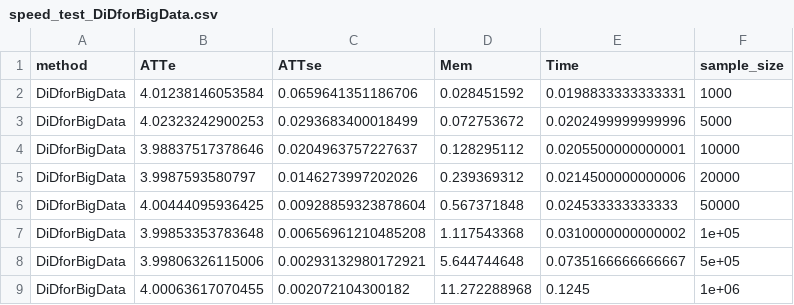
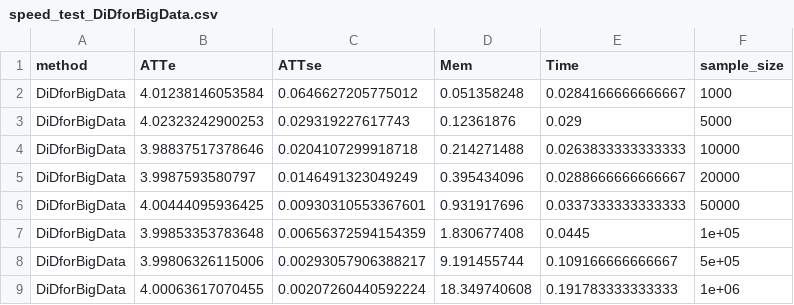
Before and after one commit to setzler/DiDforBigData, a CSV file: inst/speed_test_DiDforBigData.csv, drawn as a sheet.

```diff
--- a/inst/speed_test_DiDforBigData.csv
+++ b/inst/speed_test_DiDforBigData.csv
@@ -1,9 +1,9 @@
 "method","ATTe","ATTse","Mem","Time","sample_size"
-"DiDforBigData",4.01238146053584,0.0659641351186706,0.028451592,0.0198833333333331,1000
-"DiDforBigData",4.02323242900253,0.0293683400018499,0.072753672,0.0202499999999996,5000
-"DiDforBigData",3.98837517378646,0.0204963757227637,0.128295112,0.0205500000000001,10000
-"DiDforBigData",3.9987593580797,0.0146273997202026,0.239369312,0.0214500000000006,20000
-"DiDforBigData",4.00444095936425,0.00928859323878604,0.567371848,0.024533333333333,50000
-"DiDforBigData",3.99853353783648,0.00656961210485208,1.117543368,0.0310000000000002,1e+05
-"DiDforBigData",3.99806326115006,0.00293132980172921,5.644744648,0.0735166666666667,5e+05
-"DiDforBigData",4.00063617070455,0.002072104300182,11.272288968,0.1245,1e+06
+"DiDforBigData",4.01238146053584,0.0646627205775012,0.051358248,0.0284166666666667,1000
+"DiDforBigData",4.02323242900253,0.029319227617743,0.12361876,0.029,5000
+"DiDforBigData",3.98837517378646,0.0204107299918718,0.214271488,0.0263833333333333,10000
+"DiDforBigData",3.9987593580797,0.0146491323049249,0.395434096,0.0288666666666667,20000
+"DiDforBigData",4.00444095936425,0.00930310553367601,0.931917696,0.0337333333333333,50000
+"DiDforBigData",3.99853353783648,0.00656372594154359,1.830677408,0.0445,1e+05
+"DiDforBigData",3.99806326115006,0.00293057906388217,9.191455744,0.109166666666667,5e+05
+"DiDforBigData",4.00063617070455,0.00207260440592224,18.349740608,0.191783333333333,1e+06
```
Also changed, not shown: 9 other files.
